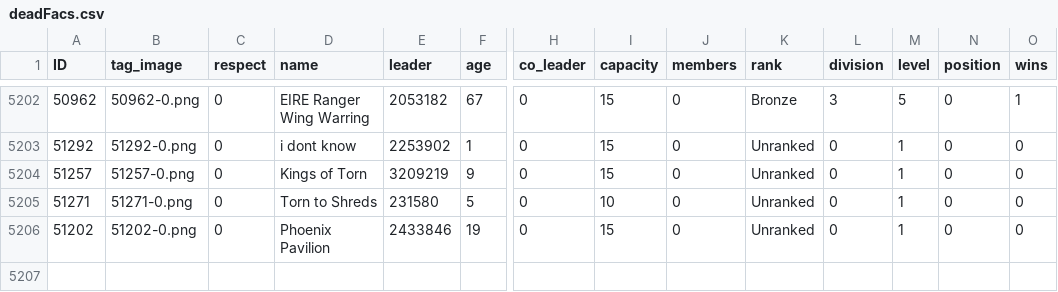
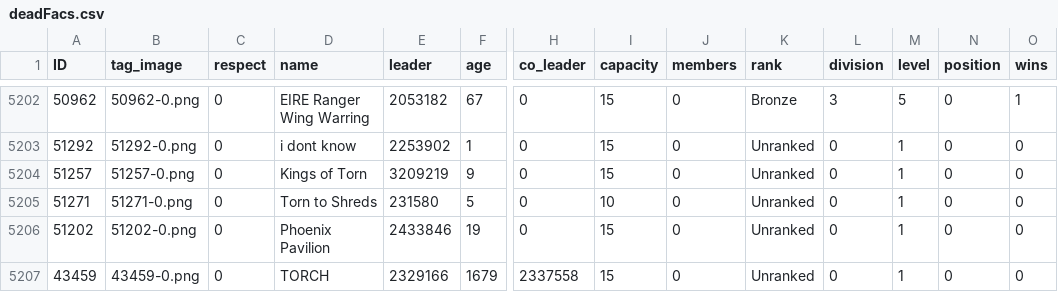
Before and after one commit to algisk/algisk.github.io, a CSV file: deadFacs.csv, drawn as a sheet; only a part is shown, gaps mark what is left out; rows hold the shown columns only; the diff names each change by its address in the sheet, - before the commit and + after, or states it on an @@ line.

```diff
--- a/deadFacs.csv
+++ b/deadFacs.csv
+row 5207: 43459 | 43459-0.png | 0 | TORCH | 2329166 | 1679 | 2337558 | 15 | 0 | Unranked | 0 | 1 | 0 | 0
```
Also changed, not shown: comps.csv, 2 other files.
